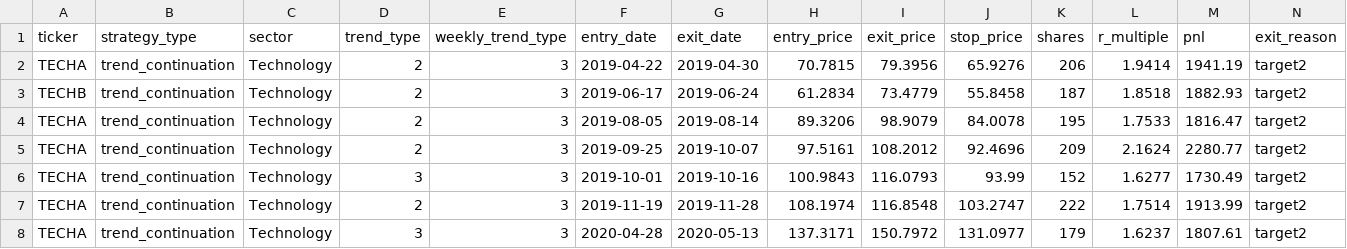
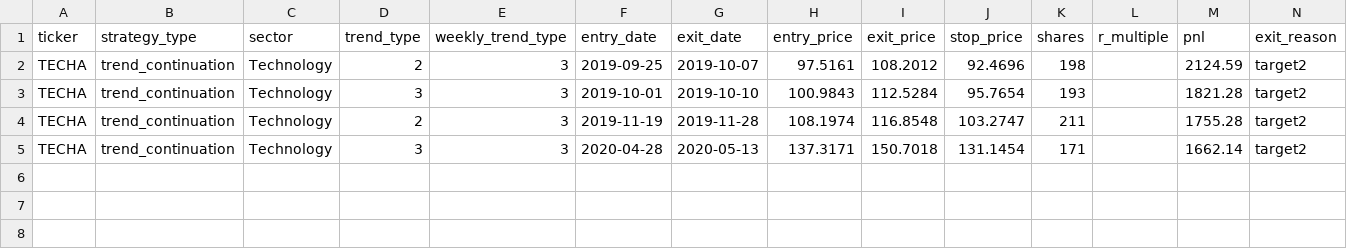
Before and after one commit to vzelenko/jb-trading-system, a CSV file: examples/output/trade-log.csv, drawn as a sheet.

Commit message:
Enhance performance metrics calculation, improve backtesting efficiency, and update risk management logic
- Refactor performance metrics calculation to use actual dates for year calculation
- Optimize backtesting by pre-building lookup maps for daily candles
- Modify updateOpenPositions to adjust exit logic based on market conditions
- Add new configuration options for strategies and improve exit conditions
- Update mock data source to filter by security IDs
- Refactor database connection handling to use connection pooling
- Improve trend classification and indicator enrichment logic
- Remove unused utility functions and enhance mathematical calculations

```diff
--- a/examples/output/trade-log.csv
+++ b/examples/output/trade-log.csv
@@ -1,8 +1,5 @@
 ticker,strategy_type,sector,trend_type,weekly_trend_type,entry_date,exit_date,entry_price,exit_price,stop_price,shares,r_multiple,pnl,exit_reason
-TECHA,trend_continuation,Technology,2,3,2019-04-22,2019-04-30,70.7815,79.3956,65.9276,206,1.9414,1941.19,target2
-TECHB,trend_continuation,Technology,2,3,2019-06-17,2019-06-24,61.2834,73.4779,55.8458,187,1.8518,1882.93,target2
-TECHA,trend_continuation,Technology,2,3,2019-08-05,2019-08-14,89.3206,98.9079,84.0078,195,1.7533,1816.47,target2
-TECHA,trend_continuation,Technology,2,3,2019-09-25,2019-10-07,97.5161,108.2012,92.4696,209,2.1624,2280.77,target2
-TECHA,trend_continuation,Technology,3,3,2019-10-01,2019-10-16,100.9843,116.0793,93.99,152,1.6277,1730.49,target2
-TECHA,trend_continuation,Technology,2,3,2019-11-19,2019-11-28,108.1974,116.8548,103.2747,222,1.7514,1913.99,target2
-TECHA,trend_continuation,Technology,3,3,2020-04-28,2020-05-13,137.3171,150.7972,131.0977,179,1.6237,1807.61,target2
+TECHA,trend_continuation,Technology,2,3,2019-09-25,2019-10-07,97.5161,108.2012,92.4696,198,,2124.59,target2
+TECHA,trend_continuation,Technology,3,3,2019-10-01,2019-10-10,100.9843,112.5284,95.7654,193,,1821.28,target2
+TECHA,trend_continuation,Technology,2,3,2019-11-19,2019-11-28,108.1974,116.8548,103.2747,211,,1755.28,target2
+TECHA,trend_continuation,Technology,3,3,2020-04-28,2020-05-13,137.3171,150.7018,131.1454,171,,1662.14,target2
```
Also changed, not shown: 23 other files.
